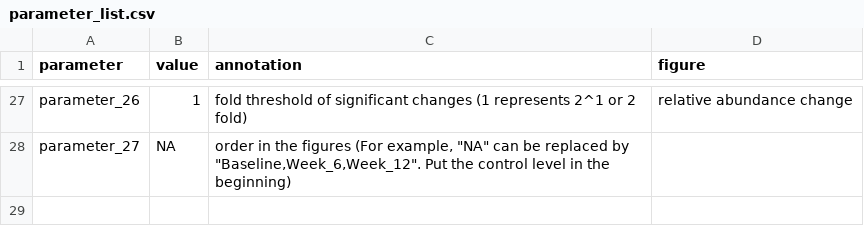
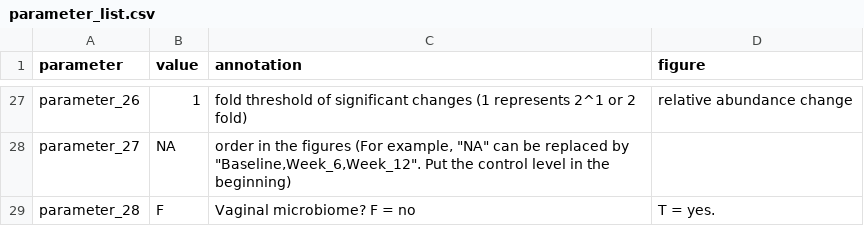
Before and after one commit to DrBinZhu/16S_pipeline, a CSV file: parameter_list.csv, drawn as a sheet; only a part is shown, gaps mark what is left out; the diff names each change by its address in the sheet, - before the commit and + after, or states it on an @@ line.

Commit message:
Update parameter_list.csv

```diff
--- a/parameter_list.csv
+++ b/parameter_list.csv
+row 29: parameter_28 | F | Vaginal microbiome? F = no | T = yes.
```
